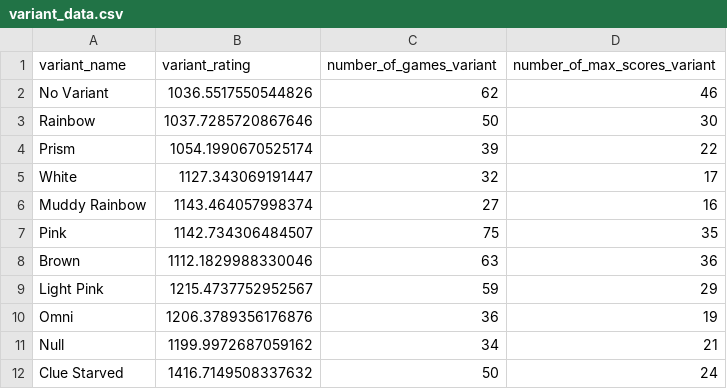
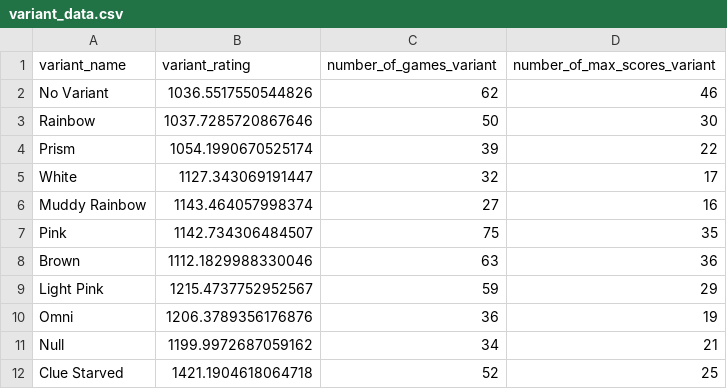
Before and after one commit to hanabi-league/hanabi-league.github.io, a CSV file: data/variant_data.csv, drawn as a sheet.

```diff
--- a/data/variant_data.csv
+++ b/data/variant_data.csv
@@ -11,2 +11,2 @@ Omni,1206.3789356176876,36,19
 Null,1199.9972687059162,34,21
-Clue Starved,1416.7149508337632,50,24
+Clue Starved,1421.1904618064718,52,25
```
Also changed, not shown: data/player_data.csv, data/player_game_data.csv, 2 other files.
